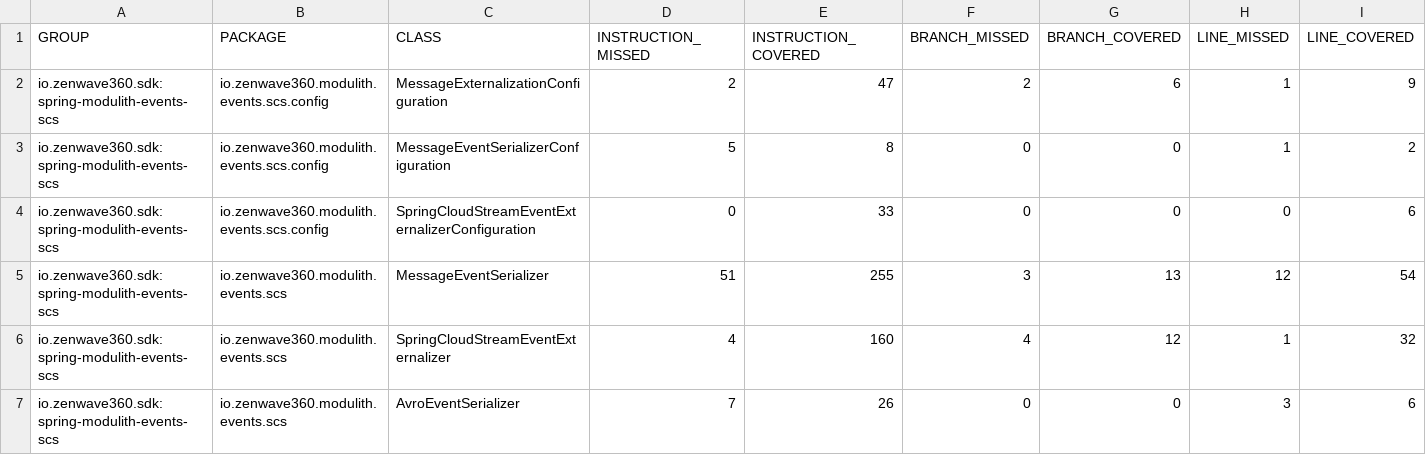
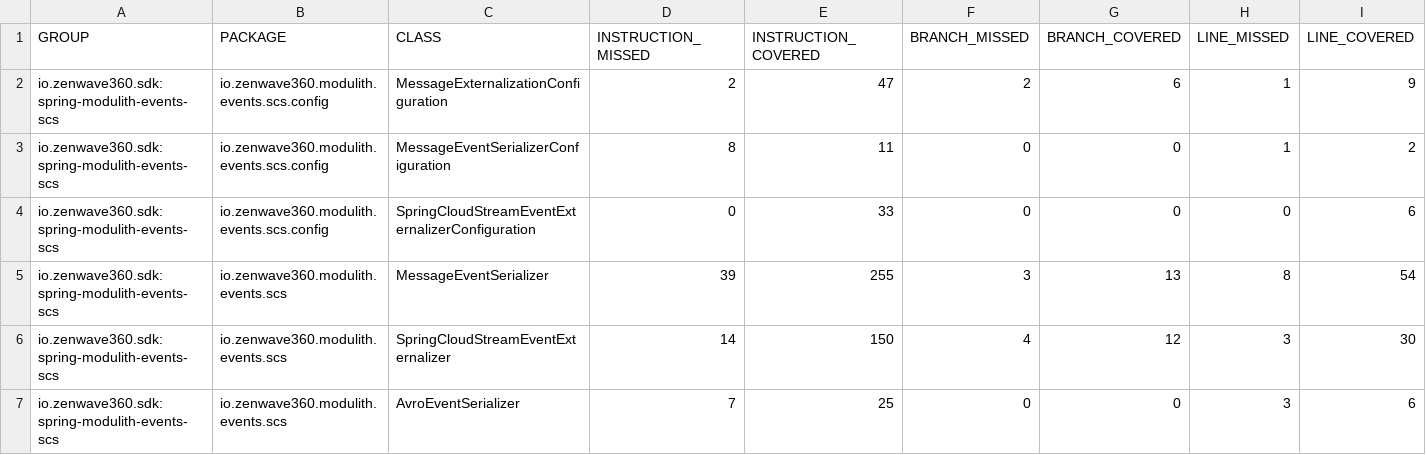
Before and after one commit to ZenWave360/spring-modulith-events-spring-cloud-stream, a CSV file: jacoco-report.csv, drawn as a sheet; only a part is shown; the diff names each change by its address in the sheet, - before the commit and + after, or states it on an @@ line.

```diff
--- a/jacoco-report.csv
+++ b/jacoco-report.csv
-D3 (INSTRUCTION_MISSED): 5
+D3 (INSTRUCTION_MISSED): 8
-E3 (INSTRUCTION_COVERED): 8
+E3 (INSTRUCTION_COVERED): 11
-D5 (INSTRUCTION_MISSED): 51
+D5 (INSTRUCTION_MISSED): 39
-H5 (LINE_MISSED): 12
+H5 (LINE_MISSED): 8
-D6 (INSTRUCTION_MISSED): 4
+D6 (INSTRUCTION_MISSED): 14
-E6 (INSTRUCTION_COVERED): 160
+E6 (INSTRUCTION_COVERED): 150
-H6 (LINE_MISSED): 1
+H6 (LINE_MISSED): 3
-I6 (LINE_COVERED): 32
+I6 (LINE_COVERED): 30
-E7 (INSTRUCTION_COVERED): 26
+E7 (INSTRUCTION_COVERED): 25
```
Also changed, not shown: jacoco/target/site/jacoco/jacoco.csv, 4 other files.
